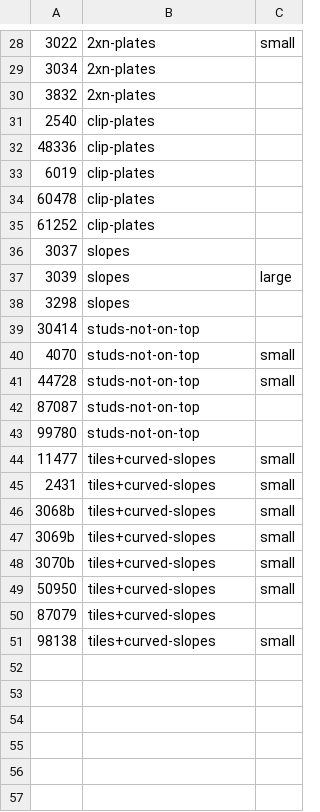
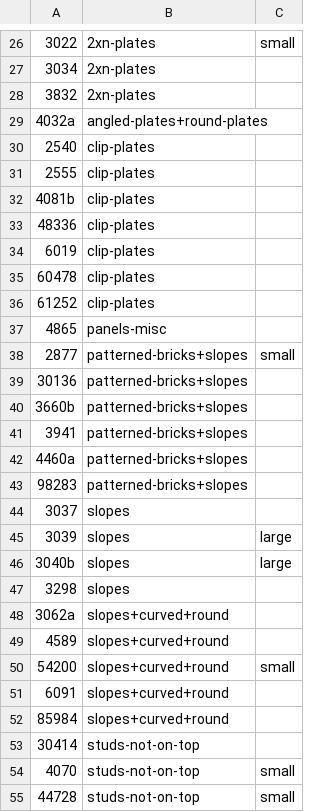
Before and after one commit to jncraton/bricki, a CSV file: data/part_bins.csv, drawn as a sheet; only a part is shown, gaps mark what is left out; the shorter side is filled out with more unchanged rows; the diff covers the shown part only; the diff names each change by its address in the sheet, - before the commit and + after, or states it on an @@ line.

Commit message:
Add bins

```diff
--- a/data/part_bins.csv
+++ b/data/part_bins.csv
+row 29: 4032a | angled-plates+round-plates
+row 31: 2555 | clip-plates
+row 32: 4081b | clip-plates
+row 37: 4865 | panels-misc
+row 38: 2877 | patterned-bricks+slopes | small
+row 39: 30136 | patterned-bricks+slopes
+row 40: 3660b | patterned-bricks+slopes
+row 41: 3941 | patterned-bricks+slopes
+row 42: 4460a | patterned-bricks+slopes
+row 43: 98283 | patterned-bricks+slopes
+row 46: 3040b | slopes | large
+row 48: 3062a | slopes+curved+round
+row 49: 4589 | slopes+curved+round
+row 50: 54200 | slopes+curved+round | small
+row 51: 6091 | slopes+curved+round
+row 52: 85984 | slopes+curved+round
```
Also changed, not shown: 6 added rows and 4 removed rows elsewhere in this file.
